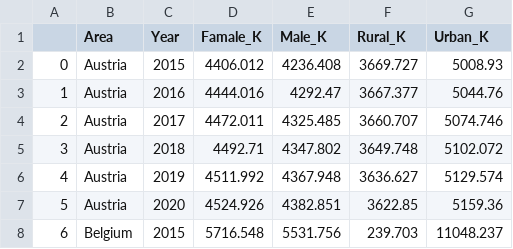
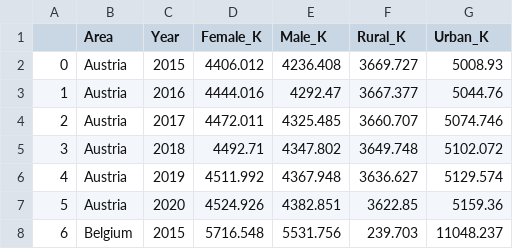
Before and after one commit to jaderleonardo/CA2_Project, a CSV file: Consolidated Population.csv, drawn as a sheet; only a part is shown.

```diff
--- a/Consolidated Population.csv
+++ b/Consolidated Population.csv
@@ -1,2 +1,2 @@
-,Area,Year,Famale_K ,Male_K,Rural_K,Urban_K
+,Area,Year,Female_K ,Male_K,Rural_K,Urban_K
 0,Austria,2015,4406.012,4236.408,3669.727,5008.93
```
Also changed, not shown: 3 other files.
